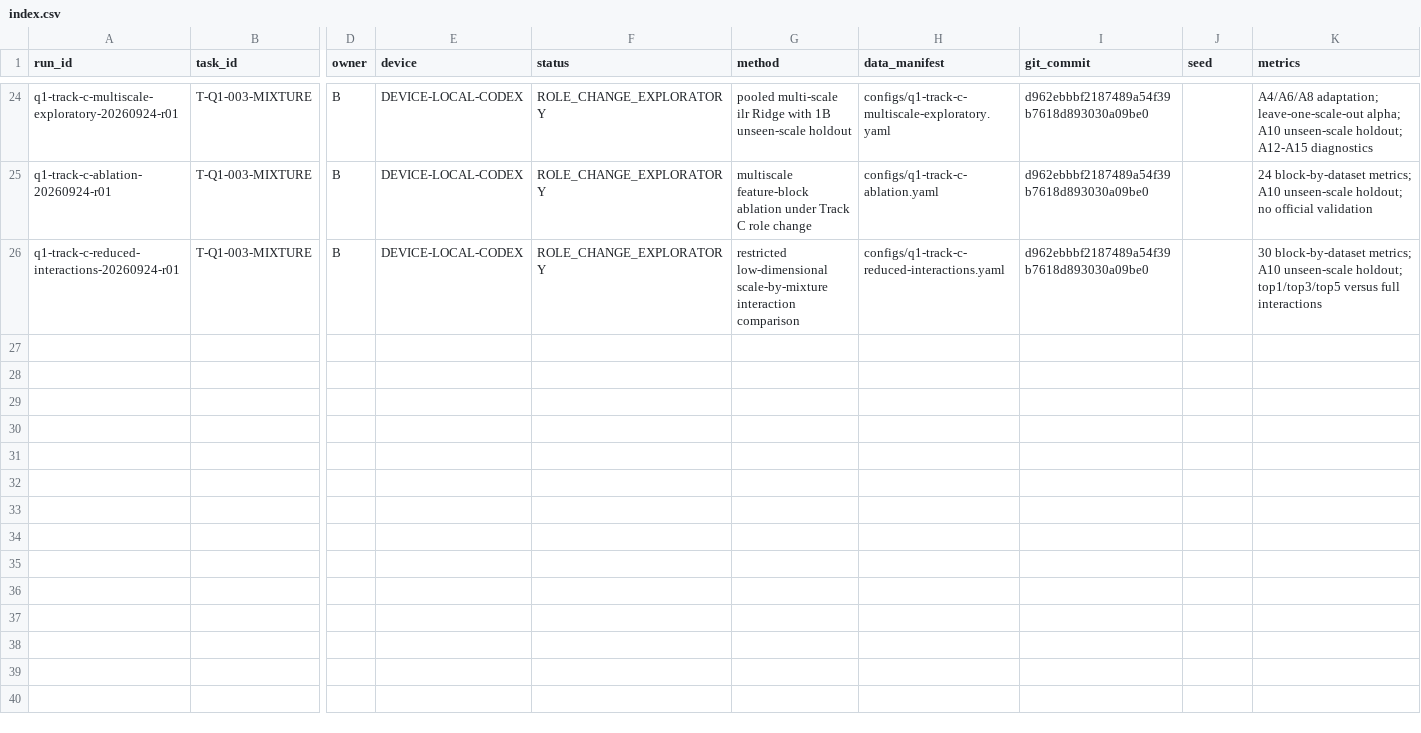
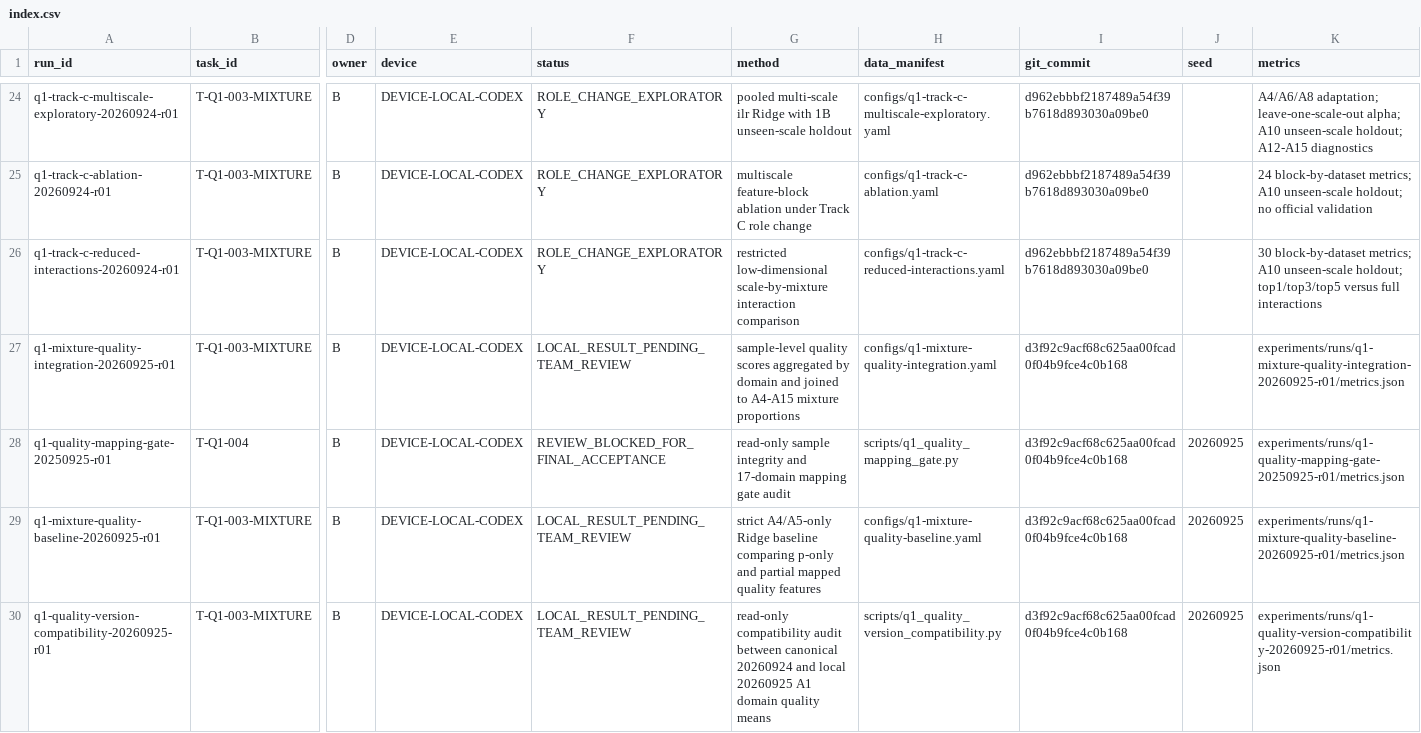
Before and after one commit to xiaoyuankele/huawei-cup-2026-team, a CSV file: experiments/index.csv, drawn as a sheet; only a part is shown, gaps mark what is left out; rows hold the shown columns only; the diff names each change by its address in the sheet, - before the commit and + after, or states it on an @@ line.

Commit message:
exp: add q1 mixture-quality review package

```diff
--- a/experiments/index.csv
+++ b/experiments/index.csv
+row 27: q1-mixture-quality-integration-20260925-r01 | T-Q1-003-MIXTURE | B | DEVICE-LOCAL-CODEX | LOCAL_RESULT_PENDING_TEAM_REVIEW | sample-level quality scores aggregated by domain and joined to A4-A15 mixture proportions | configs/q1-mixture-quality-integration.yaml | d3f92c9acf68c625aa00fcad0f04b9fce4c0b168 |  | experiments/runs/q1-mixture-quality-integration-20260925-r01/metrics.json
+row 28: q1-quality-mapping-gate-20250925-r01 | T-Q1-004 | B | DEVICE-LOCAL-CODEX | REVIEW_BLOCKED_FOR_FINAL_ACCEPTANCE | read-only sample integrity and 17-domain mapping gate audit | scripts/q1_quality_mapping_gate.py | d3f92c9acf68c625aa00fcad0f04b9fce4c0b168 | 20260925 | experiments/runs/q1-quality-mapping-gate-20250925-r01/metrics.json
+row 29: q1-mixture-quality-baseline-20260925-r01 | T-Q1-003-MIXTURE | B | DEVICE-LOCAL-CODEX | LOCAL_RESULT_PENDING_TEAM_REVIEW | strict A4/A5-only Ridge baseline comparing p-only and partial mapped quality features | configs/q1-mixture-quality-baseline.yaml | d3f92c9acf68c625aa00fcad0f04b9fce4c0b168 | 20260925 | experiments/runs/q1-mixture-quality-baseline-20260925-r01/metrics.json
+row 30: q1-quality-version-compatibility-20260925-r01 | T-Q1-003-MIXTURE | B | DEVICE-LOCAL-CODEX | LOCAL_RESULT_PENDING_TEAM_REVIEW | read-only compatibility audit between canonical 20260924 and local 20260925 A1 domain quality means | scripts/q1_quality_version_compatibility.py | d3f92c9acf68c625aa00fcad0f04b9fce4c0b168 | 20260925 | experiments/runs/q1-quality-version-compatibility-20260925-r01/metrics.json
```
Also changed, not shown: 47 other files.
